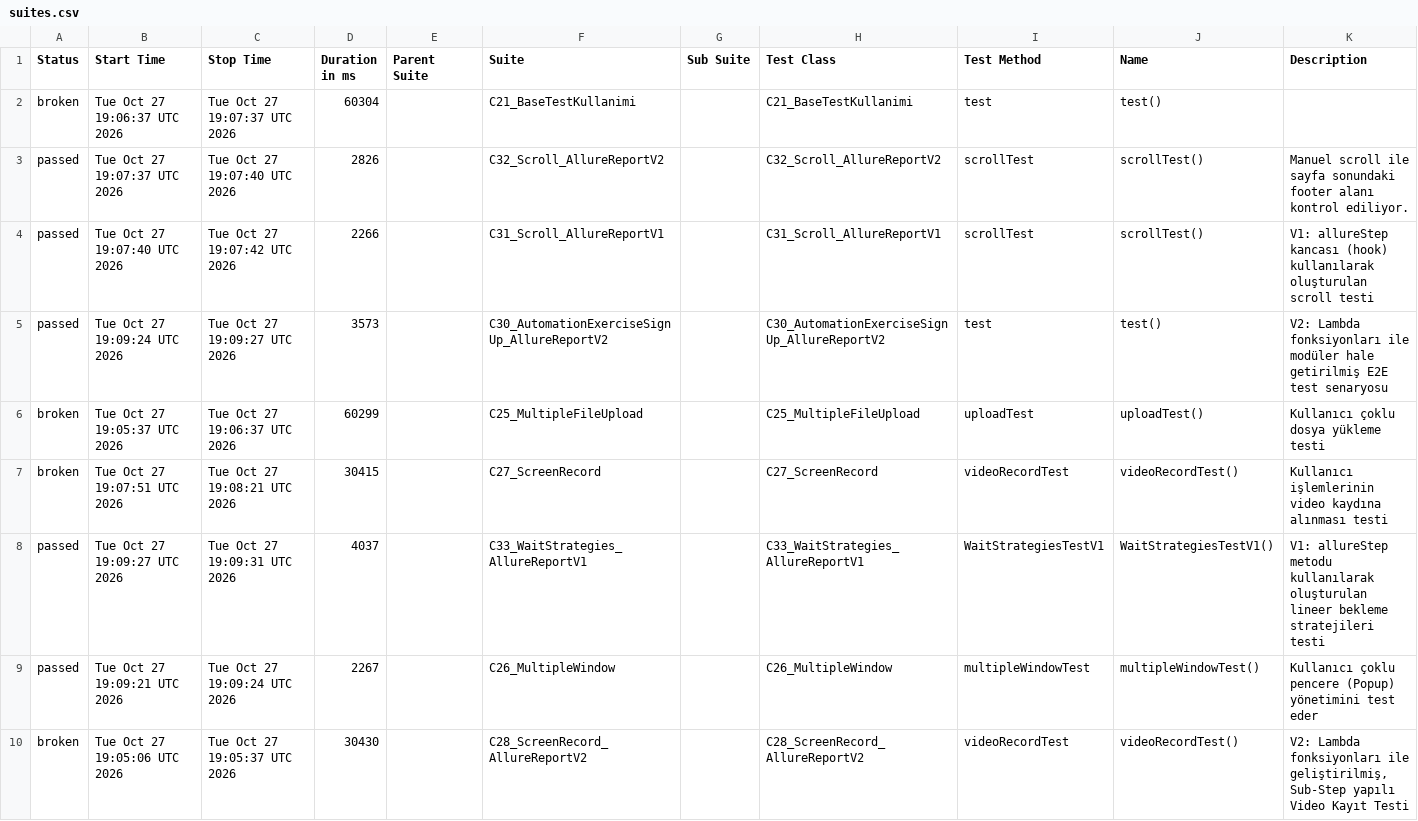
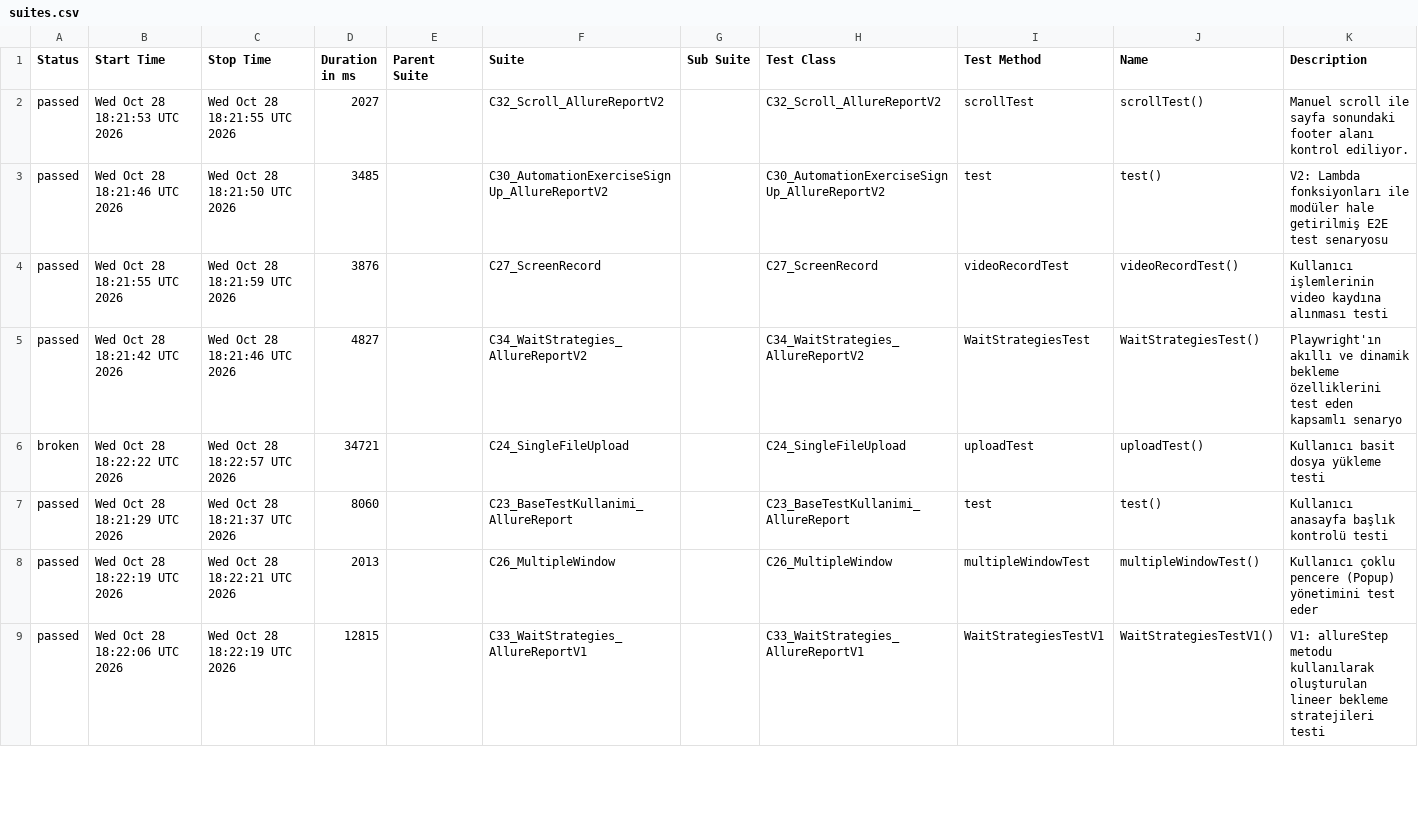
Before and after one commit to IpekSozbir/TestAutomationWithPlaywrightJava, a CSV file: allure-history/data/suites.csv, drawn as a sheet; only a part is shown; the diff covers the shown part only.

```diff
--- a/allure-history/data/suites.csv
+++ b/allure-history/data/suites.csv
@@ -1,10 +1,9 @@
 "Status","Start Time","Stop Time","Duration in ms","Parent Suite","Suite","Sub Suite","Test Class","Test Method","Name","Description"
-"broken","Tue Oct 27 19:06:37 UTC 2026","Tue Oct 27 19:07:37 UTC 2026","60304","","C21_BaseTestKullanimi","","C21_BaseTestKullanimi","test","test()",""
-"passed","Tue Oct 27 19:07:37 UTC 2026","Tue Oct 27 19:07:40 UTC 2026","2826","","C32_Scroll_AllureReportV2","","C32_Scroll_AllureReportV2","scrollTest","scrollTest()","Manuel scroll ile sayfa sonundaki footer alanı kontrol ediliyor."
-"passed","Tue Oct 27 19:07:40 UTC 2026","Tue Oct 27 19:07:42 UTC 2026","2266","","C31_Scroll_AllureReportV1","","C31_Scroll_AllureReportV1","scrollTest","scrollTest()","V1: allureStep kancası (hook) kullanılarak oluşturulan scroll testi"
-"passed","Tue Oct 27 19:09:24 UTC 2026","Tue Oct 27 19:09:27 UTC 2026","3573","","C30_AutomationExerciseSignUp_AllureReportV2","","C30_AutomationExerciseSignUp_AllureReportV2","test","test()","V2: Lambda fonksiyonları ile modüler hale getirilmiş E2E test senaryosu"
-"broken","Tue Oct 27 19:05:37 UTC 2026","Tue Oct 27 19:06:37 UTC 2026","60299","","C25_MultipleFileUpload","","C25_MultipleFileUpload","uploadTest","uploadTest()","Kullanıcı çoklu dosya yükleme testi"
-"broken","Tue Oct 27 19:07:51 UTC 2026","Tue Oct 27 19:08:21 UTC 2026","30415","","C27_ScreenRecord","","C27_ScreenRecord","videoRecordTest","videoRecordTest()","Kullanıcı işlemlerinin video kaydına alınması testi"
-"passed","Tue Oct 27 19:09:27 UTC 2026","Tue Oct 27 19:09:31 UTC 2026","4037","","C33_WaitStrategies_AllureReportV1","","C33_WaitStrategies_AllureReportV1","WaitStrategiesTestV1","WaitStrategiesTestV1()","V1: allureStep metodu kullanılarak oluşturulan lineer bekleme stratejileri testi"
-"passed","Tue Oct 27 19:09:21 UTC 2026","Tue Oct 27 19:09:24 UTC 2026","2267","","C26_MultipleWindow","","C26_MultipleWindow","multipleWindowTest","multipleWindowTest()","Kullanıcı çoklu pencere (Popup) yönetimini test eder"
-"broken","Tue Oct 27 19:05:06 UTC 2026","Tue Oct 27 19:05:37 UTC 2026","30430","","C28_ScreenRecord_AllureReportV2","","C28_ScreenRecord_AllureReportV2","videoRecordTest","videoRecordTest()","V2: Lambda fonksiyonları ile geliştirilmiş, Sub-Step yapılı Video Kayıt Testi"
+"passed","Wed Oct 28 18:21:53 UTC 2026","Wed Oct 28 18:21:55 UTC 2026","2027","","C32_Scroll_AllureReportV2","","C32_Scroll_AllureReportV2","scrollTest","scrollTest()","Manuel scroll ile sayfa sonundaki footer alanı kontrol ediliyor."
+"passed","Wed Oct 28 18:21:46 UTC 2026","Wed Oct 28 18:21:50 UTC 2026","3485","","C30_AutomationExerciseSignUp_AllureReportV2","","C30_AutomationExerciseSignUp_AllureReportV2","test","test()","V2: Lambda fonksiyonları ile modüler hale getirilmiş E2E test senaryosu"
+"passed","Wed Oct 28 18:21:55 UTC 2026","Wed Oct 28 18:21:59 UTC 2026","3876","","C27_ScreenRecord","","C27_ScreenRecord","videoRecordTest","videoRecordTest()","Kullanıcı işlemlerinin video kaydına alınması testi"
+"passed","Wed Oct 28 18:21:42 UTC 2026","Wed Oct 28 18:21:46 UTC 2026","4827","","C34_WaitStrategies_AllureReportV2","","C34_WaitStrategies_AllureReportV2","WaitStrategiesTest","WaitStrategiesTest()","Playwright'ın akıllı ve dinamik bekleme özelliklerini test eden kapsamlı senaryo"
+"broken","Wed Oct 28 18:22:22 UTC 2026","Wed Oct 28 18:22:57 UTC 2026","34721","","C24_SingleFileUpload","","C24_SingleFileUpload","uploadTest","uploadTest()","Kullanıcı basit dosya yükleme testi"
+"passed","Wed Oct 28 18:21:29 UTC 2026","Wed Oct 28 18:21:37 UTC 2026","8060","","C23_BaseTestKullanimi_AllureReport","","C23_BaseTestKullanimi_AllureReport","test","test()","Kullanıcı anasayfa başlık kontrolü testi"
+"passed","Wed Oct 28 18:22:19 UTC 2026","Wed Oct 28 18:22:21 UTC 2026","2013","","C26_MultipleWindow","","C26_MultipleWindow","multipleWindowTest","multipleWindowTest()","Kullanıcı çoklu pencere (Popup) yönetimini test eder"
+"passed","Wed Oct 28 18:22:06 UTC 2026","Wed Oct 28 18:22:19 UTC 2026","12815","","C33_WaitStrategies_AllureReportV1","","C33_WaitStrategies_AllureReportV1","WaitStrategiesTestV1","WaitStrategiesTestV1()","V1: allureStep metodu kullanılarak oluşturulan lineer bekleme stratejileri testi"
```
Also changed, not shown: 3 added rows, 2 removed rows and 13 edited cells elsewhere in this file, allure-history/data/behaviors.csv, 52 other files.
